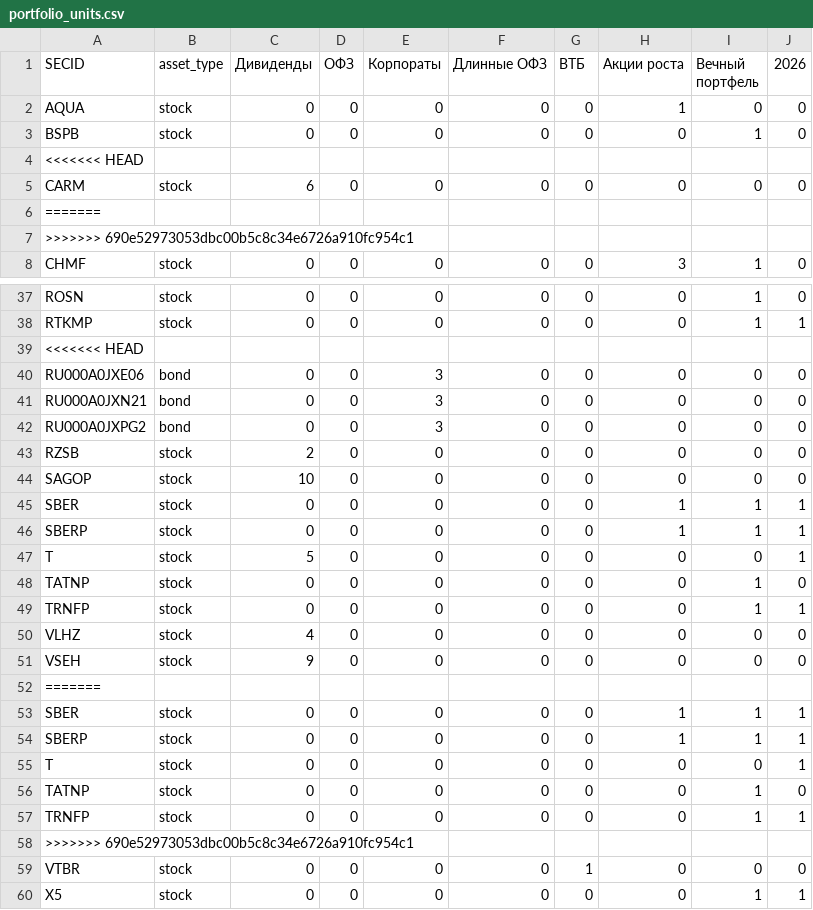
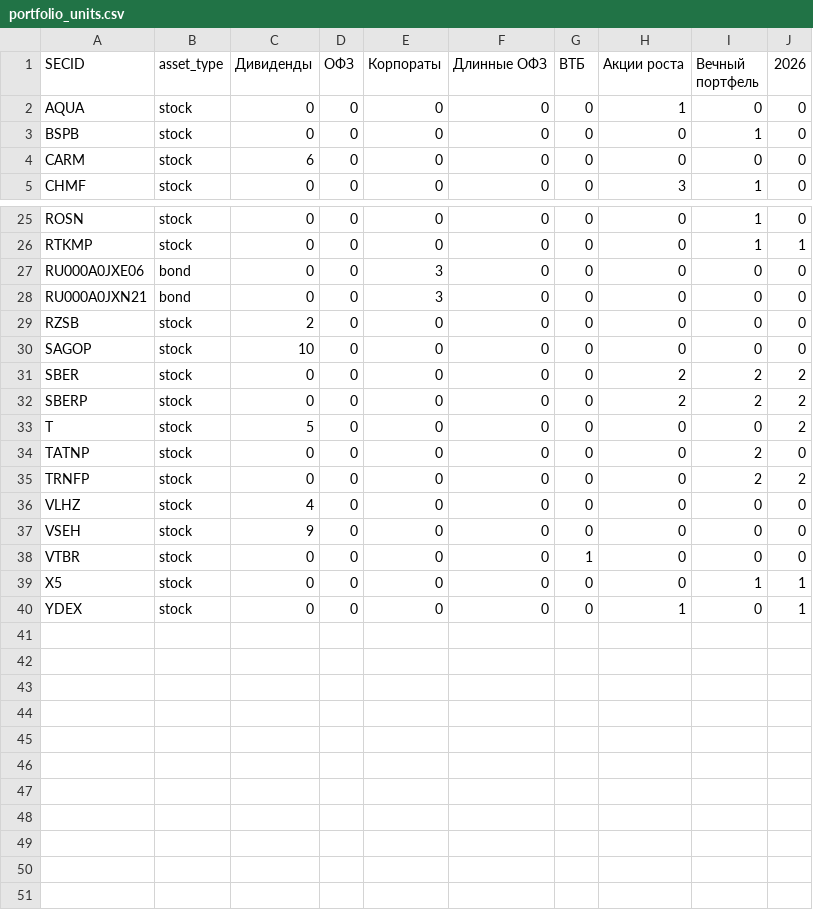
Before and after one commit to mihaillad/CFwithAI, a CSV file: data/raw/portfolio_units.csv, drawn as a sheet; only a part is shown, gaps mark what is left out; the shorter side is filled out with more unchanged rows; the diff covers the shown part only.

```diff
--- a/data/raw/portfolio_units.csv
+++ b/data/raw/portfolio_units.csv
@@ -3,6 +3,3 @@ AQUA;stock;0;0;0;0;0;1;0;0
 BSPB;stock;0;0;0;0;0;0;1;0
-<<<<<<< HEAD
 CARM;stock;6;0;0;0;0;0;0;0
-=======
->>>>>>> 690e52973053dbc00b5c8c34e6726a910fc954c1
 CHMF;stock;0;0;0;0;0;3;1;0
@@ -38,22 +26,13 @@ ROSN;stock;0;0;0;0;0;0;1;0
 RTKMP;stock;0;0;0;0;0;0;1;1
-<<<<<<< HEAD
 RU000A0JXE06;bond;0;0;3;0;0;0;0;0
 RU000A0JXN21;bond;0;0;3;0;0;0;0;0
-RU000A0JXPG2;bond;0;0;3;0;0;0;0;0
 RZSB;stock;2;0;0;0;0;0;0;0
 SAGOP;stock;10;0;0;0;0;0;0;0
-SBER;stock;0;0;0;0;0;1;1;1
-SBERP;stock;0;0;0;0;0;1;1;1
-T;stock;5;0;0;0;0;0;0;1
-TATNP;stock;0;0;0;0;0;0;1;0
-TRNFP;stock;0;0;0;0;0;0;1;1
+SBER;stock;0;0;0;0;0;2;2;2
+SBERP;stock;0;0;0;0;0;2;2;2
+T;stock;5;0;0;0;0;0;0;2
+TATNP;stock;0;0;0;0;0;0;2;0
+TRNFP;stock;0;0;0;0;0;0;2;2
 VLHZ;stock;4;0;0;0;0;0;0;0
 VSEH;stock;9;0;0;0;0;0;0;0
-=======
-SBER;stock;0;0;0;0;0;1;1;1
-SBERP;stock;0;0;0;0;0;1;1;1
-T;stock;0;0;0;0;0;0;0;1
-TATNP;stock;0;0;0;0;0;0;1;0
-TRNFP;stock;0;0;0;0;0;0;1;1
->>>>>>> 690e52973053dbc00b5c8c34e6726a910fc954c1
 VTBR;stock;0;0;0;0;1;0;0;0
```
Also changed, not shown: 9 removed rows and 9 edited cells elsewhere in this file, data/raw/stock_prices.csv, 6 other files.
